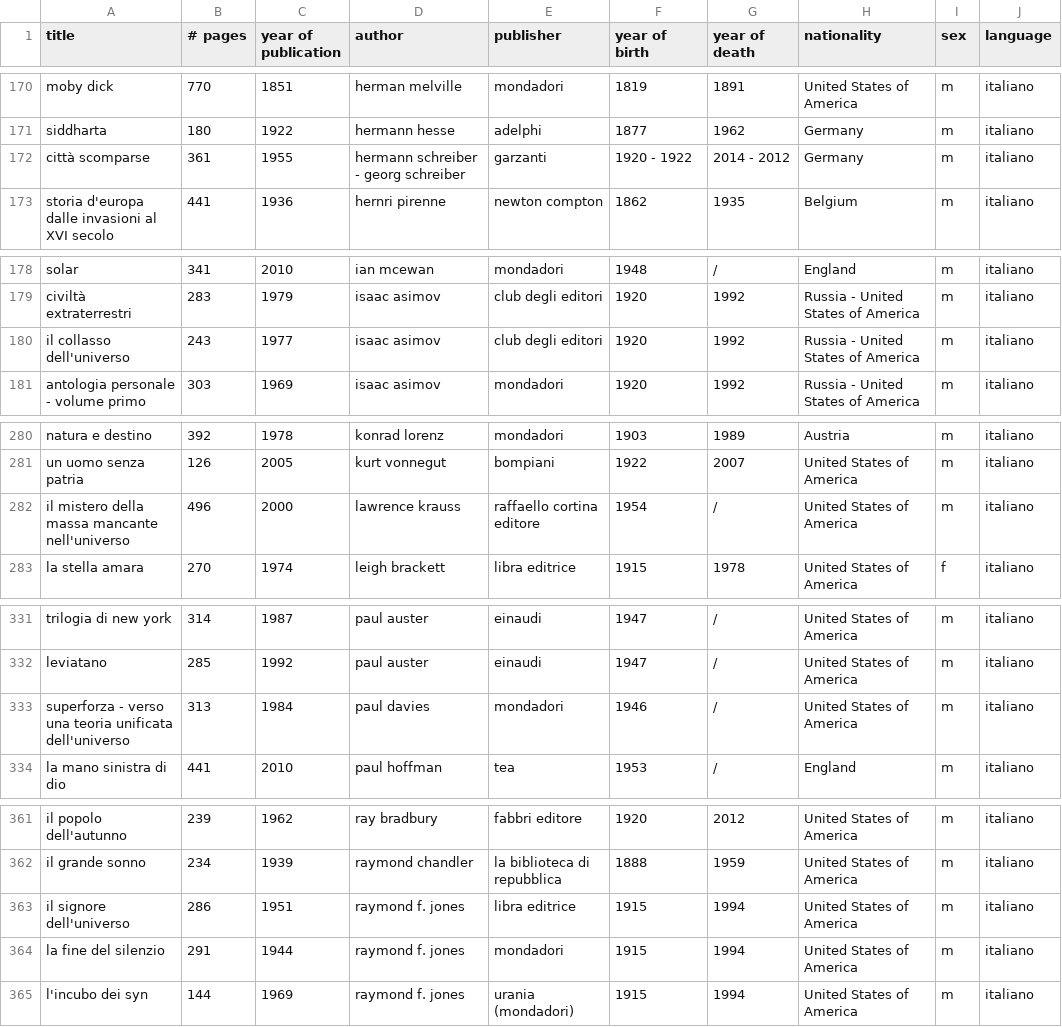
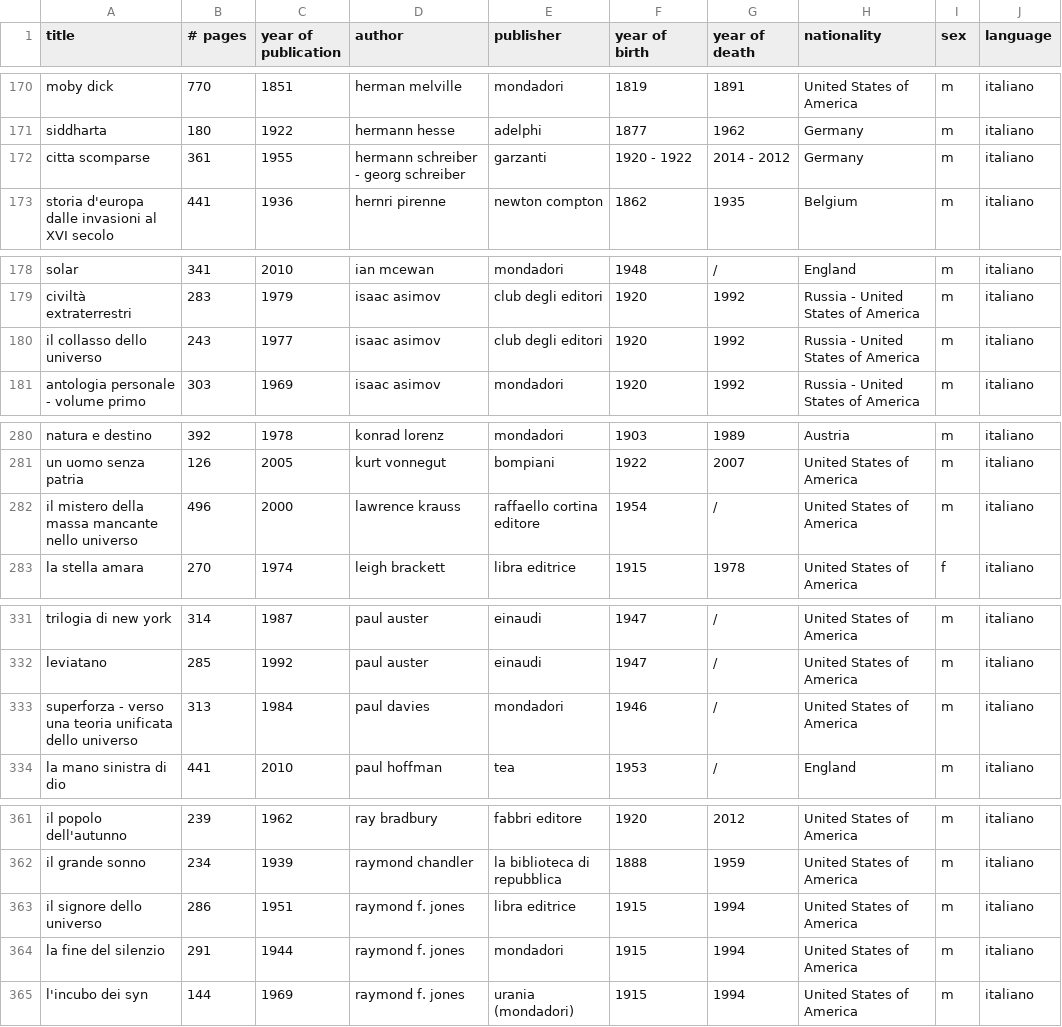
Before and after one commit to anvi-git/Project_Book_library, a CSV file: books.csv, drawn as a sheet; only a part is shown, gaps mark what is left out; the diff covers the shown part only.

```diff
--- a/books.csv
+++ b/books.csv
@@ -171,3 +171,3 @@ moby dick,770,1851,herman melville,mondadori,1819,1891,United States of America,
 siddharta,180,1922,hermann hesse,adelphi,1877,1962,Germany,m,italiano
-città scomparse,361,1955,hermann schreiber - georg schreiber,garzanti,1920 - 1922,2014 - 2012,Germany,m,italiano
+citta scomparse,361,1955,hermann schreiber - georg schreiber,garzanti,1920 - 1922,2014 - 2012,Germany,m,italiano
 storia d'europa dalle invasioni al XVI secolo,441,1936,hernri pirenne,newton compton,1862,1935,Belgium,m,italiano
@@ -179,3 +179,3 @@ solar,341,2010,ian mcewan,mondadori,1948,/,England,m,italiano
 civiltà extraterrestri,283,1979,isaac asimov,club degli editori,1920,1992,Russia - United States of America,m,italiano
-il collasso dell'universo,243,1977,isaac asimov,club degli editori,1920,1992,Russia - United States of America,m,italiano
+il collasso dello universo,243,1977,isaac asimov,club degli editori,1920,1992,Russia - United States of America,m,italiano
 antologia personale - volume primo,303,1969,isaac asimov,mondadori,1920,1992,Russia - United States of America,m,italiano
@@ -281,3 +281,3 @@ natura e destino,392,1978,konrad lorenz,mondadori,1903,1989,Austria,m,italiano
 un uomo senza patria,126,2005,kurt vonnegut,bompiani,1922,2007,United States of America,m,italiano
-il mistero della massa mancante nell'universo,496,2000,lawrence krauss,raffaello cortina editore,1954,/,United States of America,m,italiano
+il mistero della massa mancante nello universo,496,2000,lawrence krauss,raffaello cortina editore,1954,/,United States of America,m,italiano
 la stella amara,270,1974,leigh brackett,libra editrice,1915,1978,United States of America,f,italiano
@@ -332,3 +332,3 @@ trilogia di new york,314,1987,paul auster,einaudi,1947,/,United States of Americ
 leviatano,285,1992,paul auster,einaudi,1947,/,United States of America,m,italiano
-superforza - verso una teoria unificata dell'universo,313,1984,paul davies,mondadori,1946,/,United States of America,m,italiano
+superforza - verso una teoria unificata dello universo,313,1984,paul davies,mondadori,1946,/,United States of America,m,italiano
 la mano sinistra di dio,441,2010,paul hoffman,tea,1953,/,England,m,italiano
@@ -362,3 +362,3 @@ il popolo dell'autunno,239,1962,ray bradbury,fabbri editore,1920,2012,United Sta
 il grande sonno,234,1939,raymond chandler,la biblioteca di repubblica,1888,1959,United States of America,m,italiano
-il signore dell'universo,286,1951,raymond f. jones,libra editrice,1915,1994,United States of America,m,italiano
+il signore dello universo,286,1951,raymond f. jones,libra editrice,1915,1994,United States of America,m,italiano
 la fine del silenzio,291,1944,raymond f. jones,mondadori,1915,1994,United States of America,m,italiano
```
Also changed, not shown: 8 edited cells elsewhere in this file, 1 other file.
